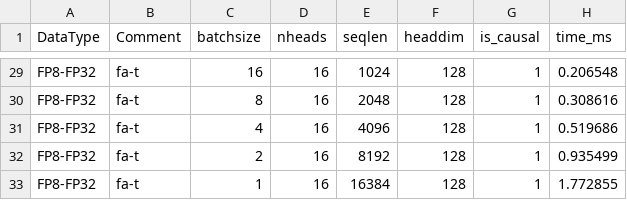
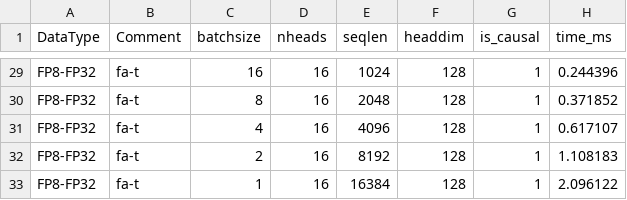
Before and after one commit to Xiebaokang/FATProfile, a CSV file: flashattention-t-artifact/1-figure8-main-results/flashattention-t/hopper/cxx-tests/fwd_bench/image/data_ours_h100_fp8.csv, drawn as a sheet; only a part is shown, gaps mark what is left out; the diff covers the shown part only; the diff names each change by its address in the sheet, - before the commit and + after, or states it on an @@ line.

```diff
--- a/flashattention-t-artifact/1-figure8-main-results/flashattention-t/hopper/cxx-tests/fwd_bench/image/data_ours_h100_fp8.csv
+++ b/flashattention-t-artifact/1-figure8-main-results/flashattention-t/hopper/cxx-tests/fwd_bench/image/data_ours_h100_fp8.csv
-H29 (time_ms): 0.206548
+H29 (time_ms): 0.244396
-H30 (time_ms): 0.308616
+H30 (time_ms): 0.371852
-H31 (time_ms): 0.519686
+H31 (time_ms): 0.617107
-H32 (time_ms): 0.935499
+H32 (time_ms): 1.108183
-H33 (time_ms): 1.772855
+H33 (time_ms): 2.096122
```
Also changed, not shown: 27 edited cells elsewhere in this file, flashattention-t-artifact/1-figure8-main-results/flashattention-t/hopper/cxx-tests/fwd_bench/image/data_fa3_h100_fp8.csv, 24 other files.
